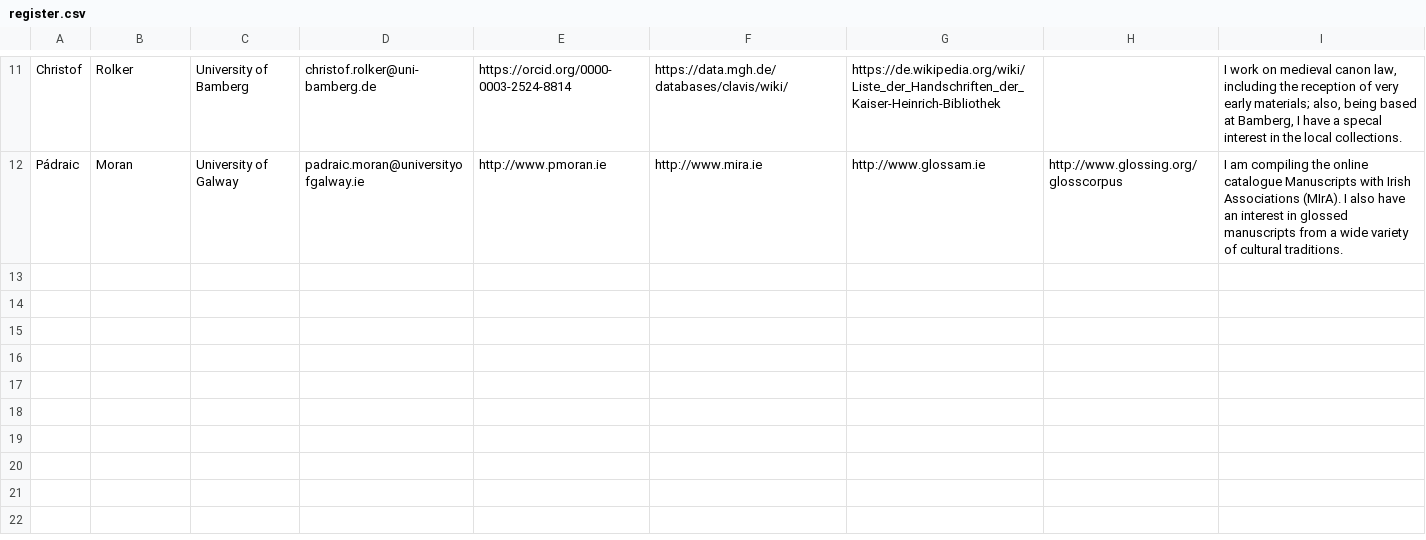
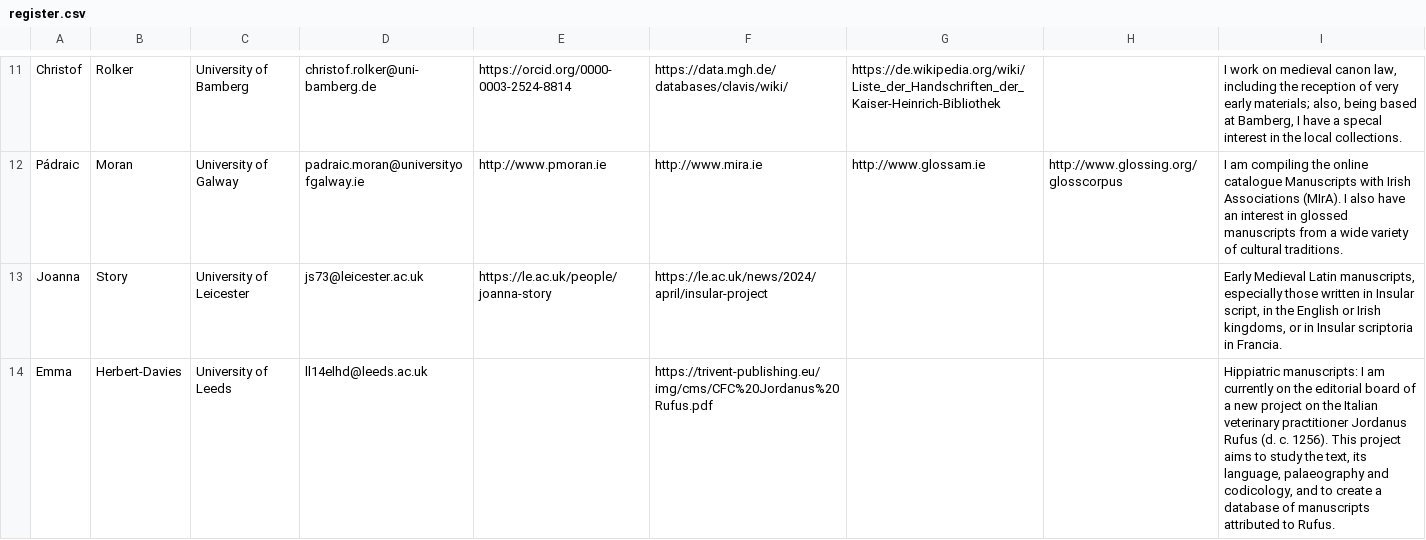
Before and after one commit to DELM-net/delm-net.github.io, a CSV file: _local-scripts/register.csv, drawn as a sheet; only a part is shown, gaps mark what is left out; the diff covers the shown part only; the diff names each change by its address in the sheet, - before the commit and + after, or states it on an @@ line.

Commit message:
Register updates

```diff
--- a/_local-scripts/register.csv
+++ b/_local-scripts/register.csv
+row 13: Joanna | Story | University of Leicester | js73@leicester.ac.uk | https://le.ac.uk/people/joanna-story | https://le.ac.uk/news/2024/april/insular-project |  |  | Early Medieval Latin manuscripts, especially those written in Insular script, in the English or Irish kingdoms, or in Insular scriptoria in Francia.
+row 14: Emma | Herbert-Davies | University of Leeds | ll14elhd@leeds.ac.uk |  | https://trivent-publishing.eu/img/cms/CFC%20Jordanus%20Rufus.pdf |  |  | Hippiatric manuscripts: I am currently on the editorial board of a new project on the Italian veterinary practitioner Jordanus Rufus (d. c. 1256). This project aims to study the text, its language, palaeography and codicology, and to create a database of manuscripts attributed to Rufus.
```
Also changed, not shown: 2 added rows elsewhere in this file, 2 other files.
